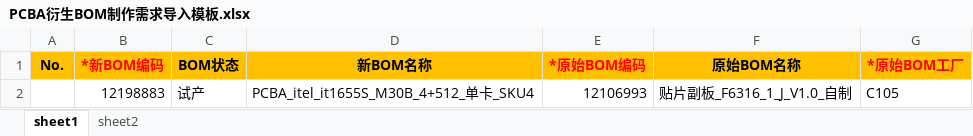
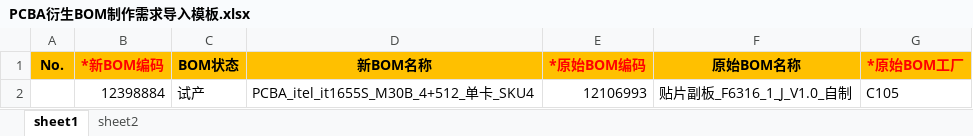
Before and after one commit to xmzhou2023/test1, an Excel workbook: project/TBM/data/PCBA衍生BOM制作需求导入模板.xlsx, sheet sheet1, drawn as a sheet; values as stored, in another font and other column widths than the file's, no borders; the diff names each change by its address in the sheet, - before the commit and + after, or states it on an @@ line.

```diff
--- a/project/TBM/data/PCBA衍生BOM制作需求导入模板.xlsx (sheet sheet1)
+++ b/project/TBM/data/PCBA衍生BOM制作需求导入模板.xlsx (sheet sheet1)
-B2 (*新BOM编码): 12198883
+B2 (*新BOM编码): 12398884
```
Also changed, not shown: sheet sheet2, 15 other files.
